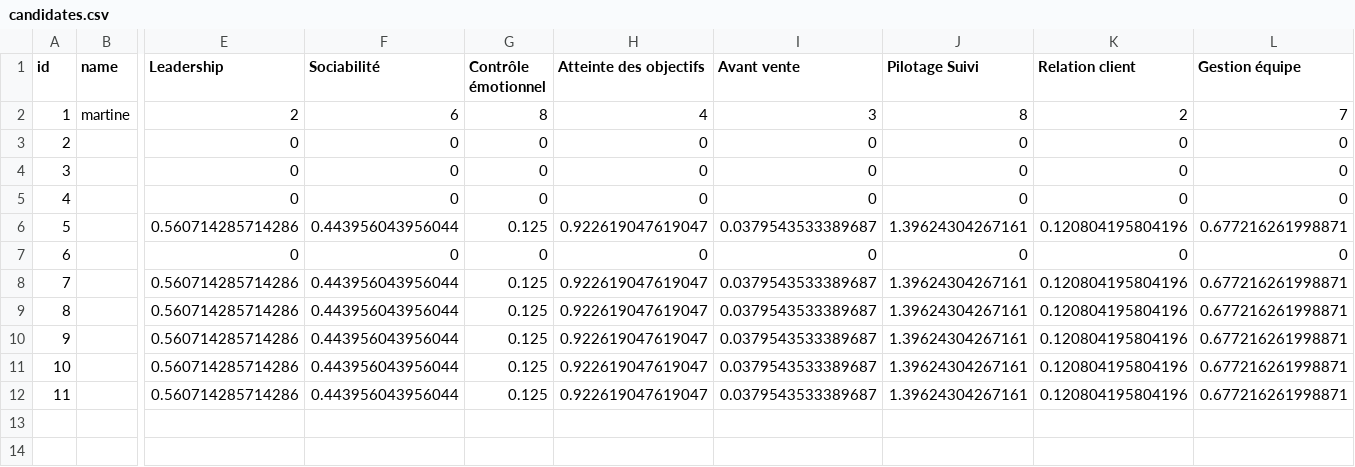
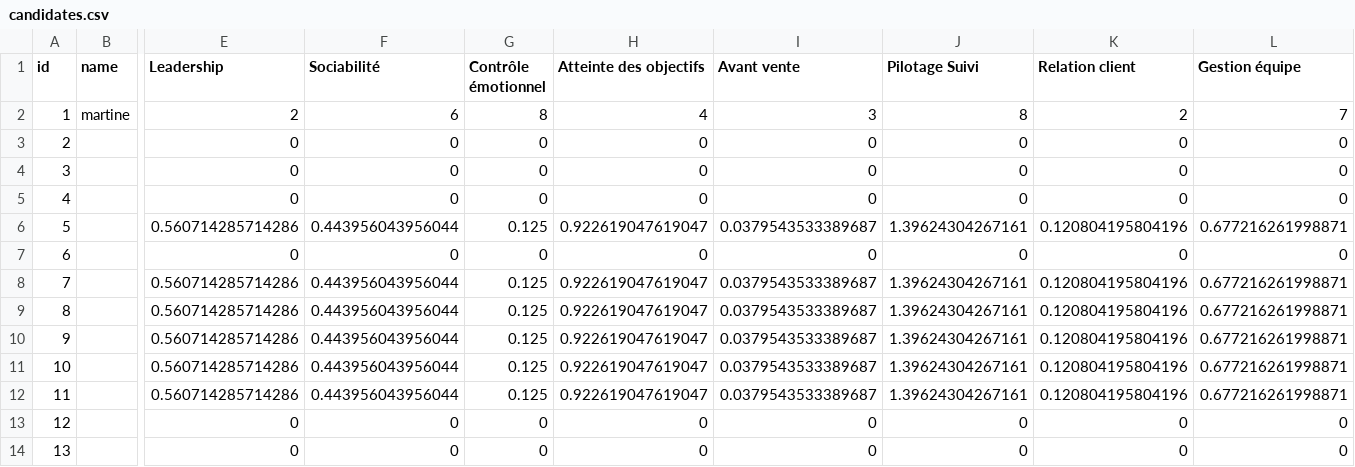
Before and after one commit to pemdora/HRAP, a CSV file: Assets/AIData/candidates.csv, drawn as a sheet; only a part is shown, gaps mark what is left out; rows hold the shown columns only; the diff names each change by its address in the sheet, - before the commit and + after, or states it on an @@ line.

```diff
--- a/Assets/AIData/candidates.csv
+++ b/Assets/AIData/candidates.csv
+row 13: 12 |  | 0 | 0 | 0 | 0 | 0 | 0 | 0 | 0
+row 14: 13 |  | 0 | 0 | 0 | 0 | 0 | 0 | 0 | 0
```
Also changed, not shown: 7 other files.
